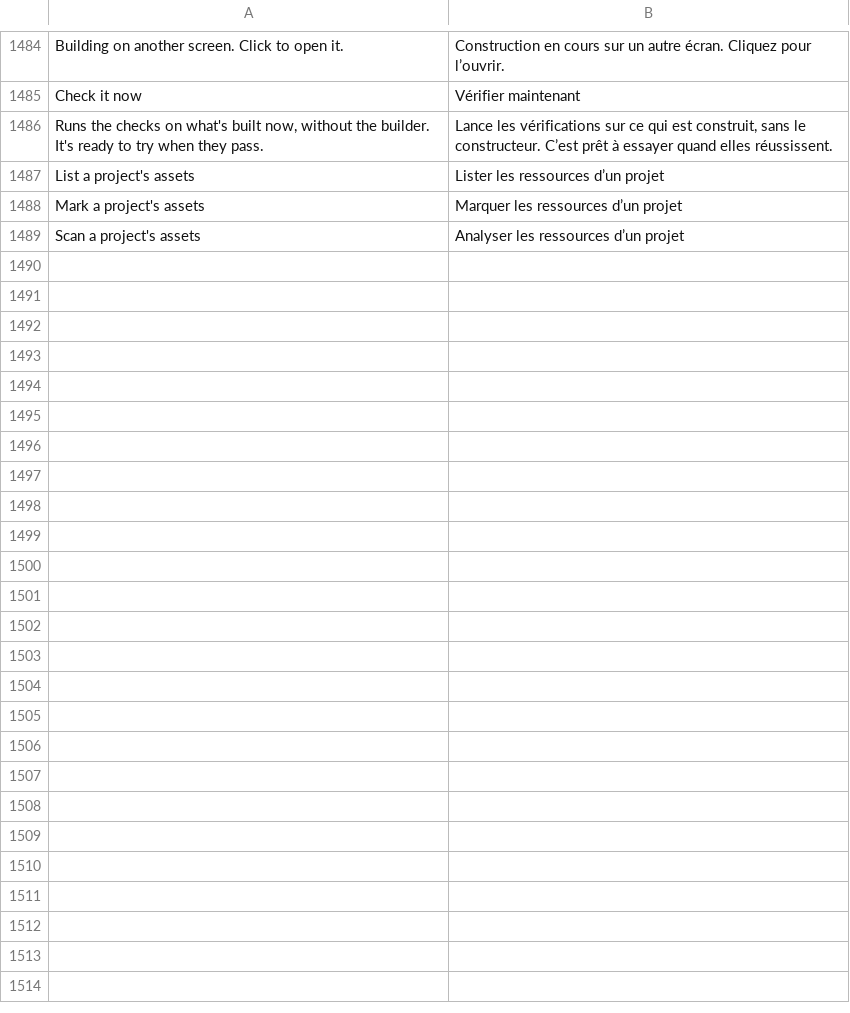
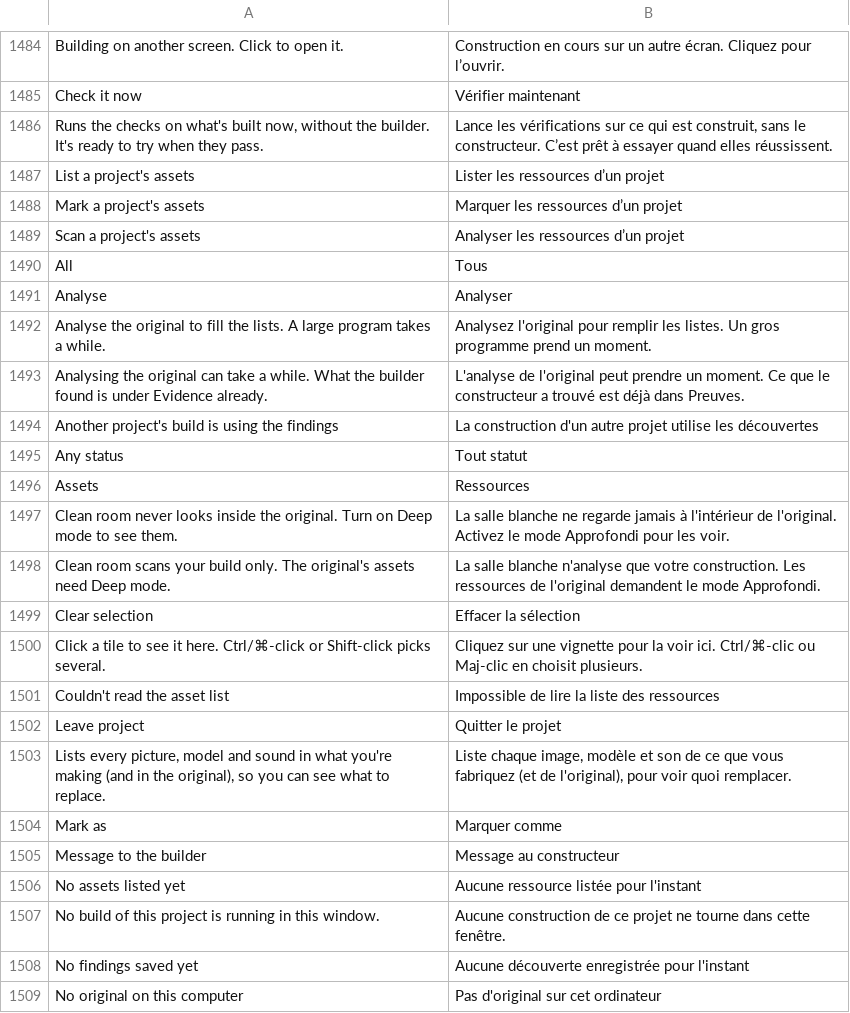
Before and after one commit to PowerTower90/craft-anything, a TSV file: crates/ui-egui/src/fr.tsv, drawn as a sheet; only a part is shown, gaps mark what is left out; the diff covers the shown part only.

```diff
--- a/crates/ui-egui/src/fr.tsv
+++ b/crates/ui-egui/src/fr.tsv
@@ -1489 +1489,21 @@ Mark a project's assets	Marquer les ressources d’un projet
 Scan a project's assets	Analyser les ressources d’un projet
+All	Tous
+Analyse	Analyser
+Analyse the original to fill the lists. A large program takes a while.	Analysez l'original pour remplir les listes. Un gros programme prend un moment.
+Analysing the original can take a while. What the builder found is under Evidence already.	L'analyse de l'original peut prendre un moment. Ce que le constructeur a trouvé est déjà dans Preuves.
+Another project's build is using the findings	La construction d'un autre projet utilise les découvertes
+Any status	Tout statut
+Assets	Ressources
+Clean room never looks inside the original. Turn on Deep mode to see them.	La salle blanche ne regarde jamais à l'intérieur de l'original. Activez le mode Approfondi pour les voir.
+Clean room scans your build only. The original's assets need Deep mode.	La salle blanche n'analyse que votre construction. Les ressources de l'original demandent le mode Approfondi.
+Clear selection	Effacer la sélection
+Click a tile to see it here. Ctrl/⌘-click or Shift-click picks several.	Cliquez sur une vignette pour la voir ici. Ctrl/⌘-clic ou Maj-clic en choisit plusieurs.
+Couldn't read the asset list	Impossible de lire la liste des ressources
+Leave project	Quitter le projet
+Lists every picture, model and sound in what you're making (and in the original), so you can see what to replace.	Liste chaque image, modèle et son de ce que vous fabriquez (et de l'original), pour voir quoi remplacer.
+Mark as	Marquer comme
+Message to the builder	Message au constructeur
+No assets listed yet	Aucune ressource listée pour l'instant
+No build of this project is running in this window.	Aucune construction de ce projet ne tourne dans cette fenêtre.
+No findings saved yet	Aucune découverte enregistrée pour l'instant
+No original on this computer	Pas d'original sur cet ordinateur
```
Also changed, not shown: 57 added rows elsewhere in this file, crates/ui-egui/src/i18n/it.tsv, crates/ui-egui/src/i18n/ko.tsv, 29 other files.
